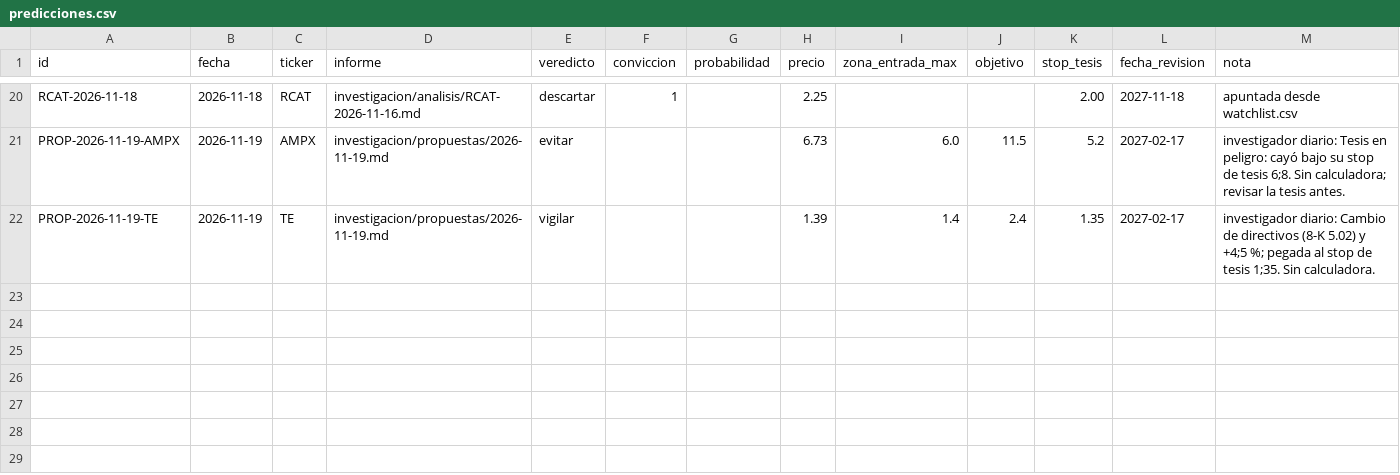
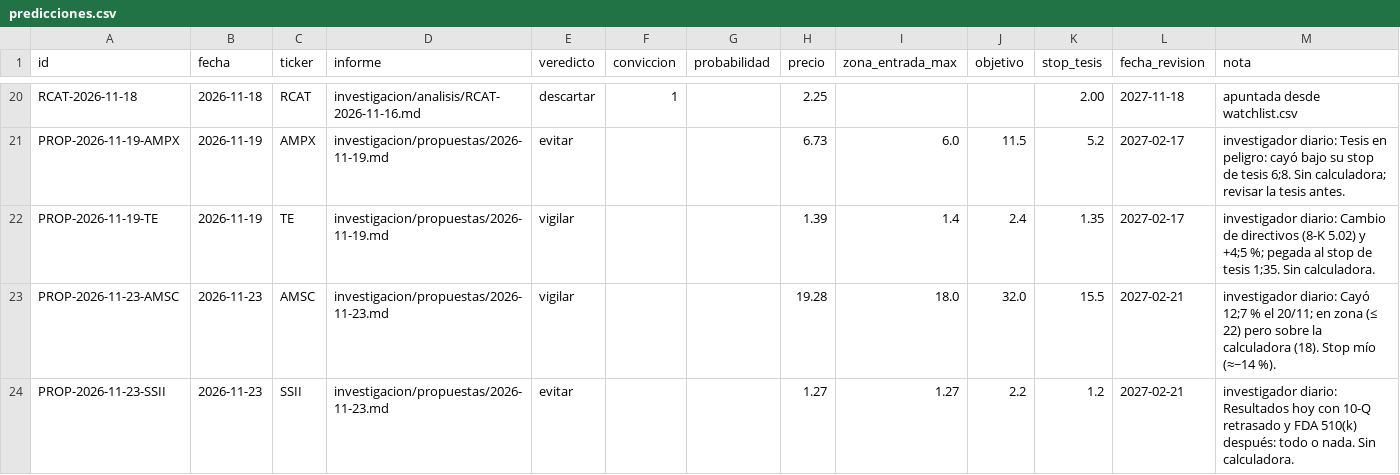
Before and after one commit to Rubenmanga/trading-lab, a CSV file: investigacion/predicciones.csv, drawn as a sheet; only a part is shown, gaps mark what is left out.

```diff
--- a/investigacion/predicciones.csv
+++ b/investigacion/predicciones.csv
@@ -22 +22,3 @@ PROP-2026-11-19-AMPX,2026-11-19,AMPX,investigacion/propuestas/2026-11-19.md,evit
 PROP-2026-11-19-TE,2026-11-19,TE,investigacion/propuestas/2026-11-19.md,vigilar,,,1.39,1.4,2.4,1.35,2027-02-17,investigador diario: Cambio de directivos (8-K 5.02) y +4;5 %; pegada al stop de tesis 1;35. Sin calculadora.
+PROP-2026-11-23-AMSC,2026-11-23,AMSC,investigacion/propuestas/2026-11-23.md,vigilar,,,19.28,18.0,32.0,15.5,2027-02-21,investigador diario: Cayó 12;7 % el 20/11; en zona (≤ 22) pero sobre la calculadora (18). Stop mío (≈−14 %).
+PROP-2026-11-23-SSII,2026-11-23,SSII,investigacion/propuestas/2026-11-23.md,evitar,,,1.27,1.27,2.2,1.2,2027-02-21,investigador diario: Resultados hoy con 10-Q retrasado y FDA 510(k) después: todo o nada. Sin calculadora.
```
Also changed, not shown: 1 other file.
